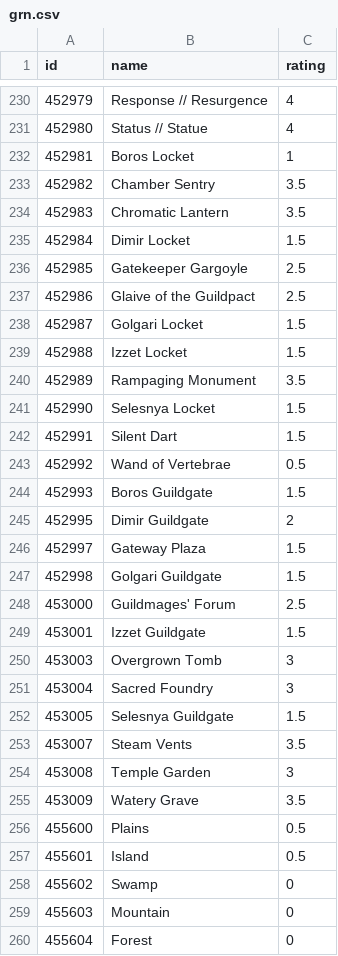
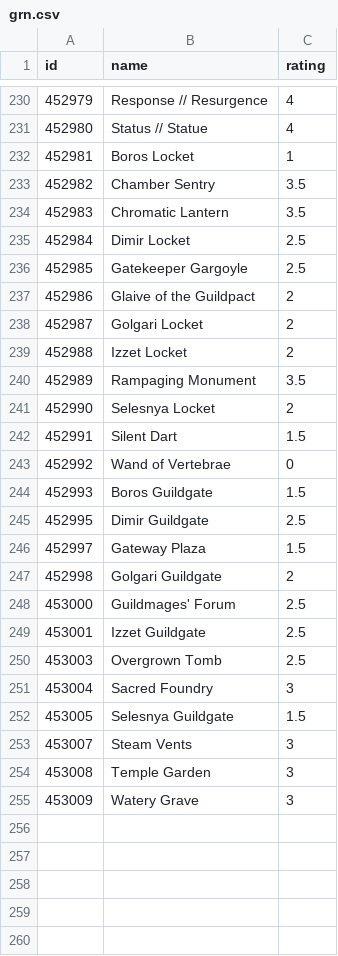
Before and after one commit to jjallaire/draftpod, a CSV file: tools/ratings/grn.csv, drawn as a sheet; only a part is shown, gaps mark what is left out; the diff covers the shown part only.

```diff
--- a/tools/ratings/grn.csv
+++ b/tools/ratings/grn.csv
@@ -234,27 +234,22 @@
 452983,"Chromatic Lantern",3.5
-452984,"Dimir Locket",1.5
+452984,"Dimir Locket",2.5
 452985,"Gatekeeper Gargoyle",2.5
-452986,"Glaive of the Guildpact",2.5
-452987,"Golgari Locket",1.5
-452988,"Izzet Locket",1.5
+452986,"Glaive of the Guildpact",2
+452987,"Golgari Locket",2
+452988,"Izzet Locket",2
 452989,"Rampaging Monument",3.5
-452990,"Selesnya Locket",1.5
+452990,"Selesnya Locket",2
 452991,"Silent Dart",1.5
-452992,"Wand of Vertebrae",0.5
+452992,"Wand of Vertebrae",0
 452993,"Boros Guildgate",1.5
-452995,"Dimir Guildgate",2
+452995,"Dimir Guildgate",2.5
 452997,"Gateway Plaza",1.5
-452998,"Golgari Guildgate",1.5
+452998,"Golgari Guildgate",2
 453000,"Guildmages' Forum",2.5
-453001,"Izzet Guildgate",1.5
-453003,"Overgrown Tomb",3
+453001,"Izzet Guildgate",2.5
+453003,"Overgrown Tomb",2.5
 453004,"Sacred Foundry",3
 453005,"Selesnya Guildgate",1.5
-453007,"Steam Vents",3.5
+453007,"Steam Vents",3
 453008,"Temple Garden",3
-453009,"Watery Grave",3.5
-455600,"Plains",0.5
-455601,"Island",0.5
-455602,"Swamp",0
-455603,"Mountain",0
-455604,"Forest",0
+453009,"Watery Grave",3
```
Also changed, not shown: 36 edited cells elsewhere in this file, tools/ratings/cube_gnt.csv, tools/ratings/dom.csv, 33 other files.
